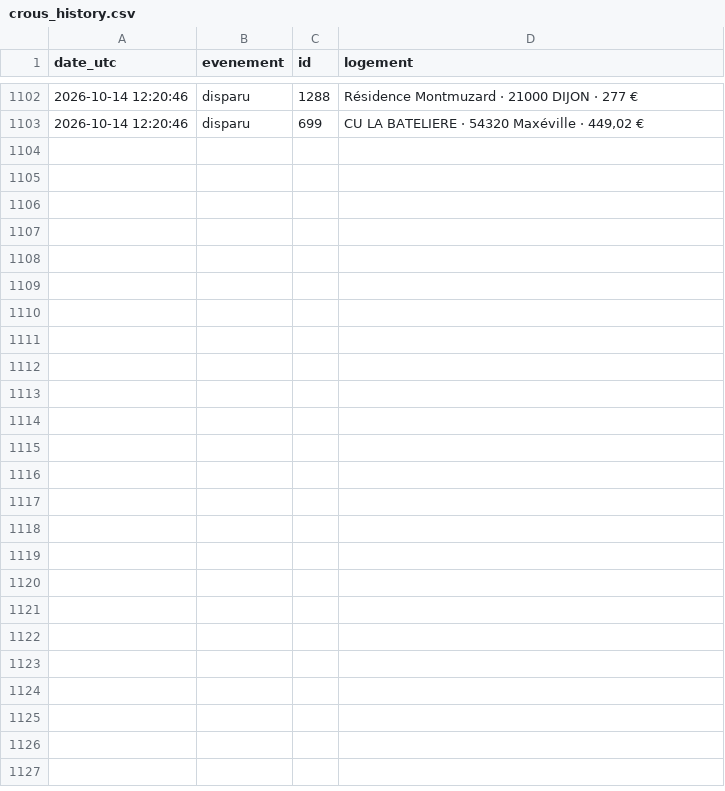
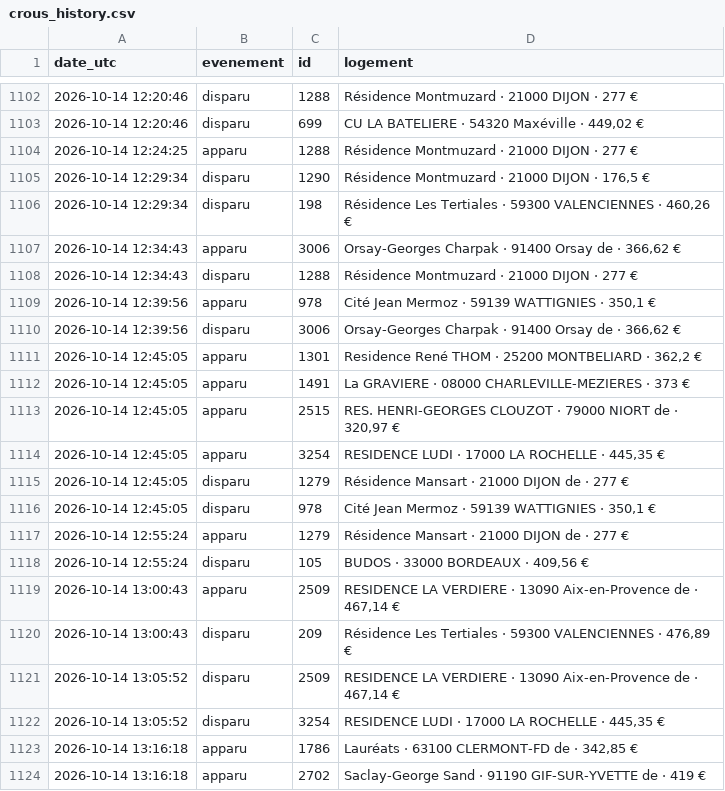
Before and after one commit to omaraitlhouss/crous-watcher, a CSV file: crous_history.csv, drawn as a sheet; only a part is shown, gaps mark what is left out; the diff names each change by its address in the sheet, - before the commit and + after, or states it on an @@ line.

Commit message:
Historique CROUS 2026-10-14 13:19

```diff
--- a/crous_history.csv
+++ b/crous_history.csv
+row 1104: 2026-10-14 12:24:25 | apparu | 1288 | Résidence Montmuzard · 21000 DIJON · 277 €
+row 1105: 2026-10-14 12:29:34 | disparu | 1290 | Résidence Montmuzard · 21000 DIJON · 176,5 €
+row 1106: 2026-10-14 12:29:34 | disparu | 198 | Résidence Les Tertiales · 59300 VALENCIENNES · 460,26 €
+row 1107: 2026-10-14 12:34:43 | apparu | 3006 | Orsay-Georges Charpak · 91400 Orsay de · 366,62 €
+row 1108: 2026-10-14 12:34:43 | disparu | 1288 | Résidence Montmuzard · 21000 DIJON · 277 €
+row 1109: 2026-10-14 12:39:56 | apparu | 978 | Cité Jean Mermoz · 59139 WATTIGNIES · 350,1 €
+row 1110: 2026-10-14 12:39:56 | disparu | 3006 | Orsay-Georges Charpak · 91400 Orsay de · 366,62 €
+row 1111: 2026-10-14 12:45:05 | apparu | 1301 | Residence René THOM · 25200 MONTBELIARD · 362,2 €
+row 1112: 2026-10-14 12:45:05 | apparu | 1491 | La GRAVIERE · 08000 CHARLEVILLE-MEZIERES · 373 €
+row 1113: 2026-10-14 12:45:05 | apparu | 2515 | RES. HENRI-GEORGES CLOUZOT · 79000 NIORT de · 320,97 €
+row 1114: 2026-10-14 12:45:05 | apparu | 3254 | RESIDENCE LUDI · 17000 LA ROCHELLE · 445,35 €
+row 1115: 2026-10-14 12:45:05 | disparu | 1279 | Résidence Mansart · 21000 DIJON de · 277 €
+row 1116: 2026-10-14 12:45:05 | disparu | 978 | Cité Jean Mermoz · 59139 WATTIGNIES · 350,1 €
+row 1117: 2026-10-14 12:55:24 | apparu | 1279 | Résidence Mansart · 21000 DIJON de · 277 €
+row 1118: 2026-10-14 12:55:24 | disparu | 105 | BUDOS · 33000 BORDEAUX · 409,56 €
+row 1119: 2026-10-14 13:00:43 | apparu | 2509 | RESIDENCE LA VERDIERE · 13090 Aix-en-Provence de · 467,14 €
+row 1120: 2026-10-14 13:00:43 | disparu | 209 | Résidence Les Tertiales · 59300 VALENCIENNES · 476,89 €
+row 1121: 2026-10-14 13:05:52 | disparu | 2509 | RESIDENCE LA VERDIERE · 13090 Aix-en-Provence de · 467,14 €
+row 1122: 2026-10-14 13:05:52 | disparu | 3254 | RESIDENCE LUDI · 17000 LA ROCHELLE · 445,35 €
+row 1123: 2026-10-14 13:16:18 | apparu | 1786 | Lauréats · 63100 CLERMONT-FD de · 342,85 €
+row 1124: 2026-10-14 13:16:18 | apparu | 2702 | Saclay-George Sand · 91190 GIF-SUR-YVETTE de · 419 €
```
